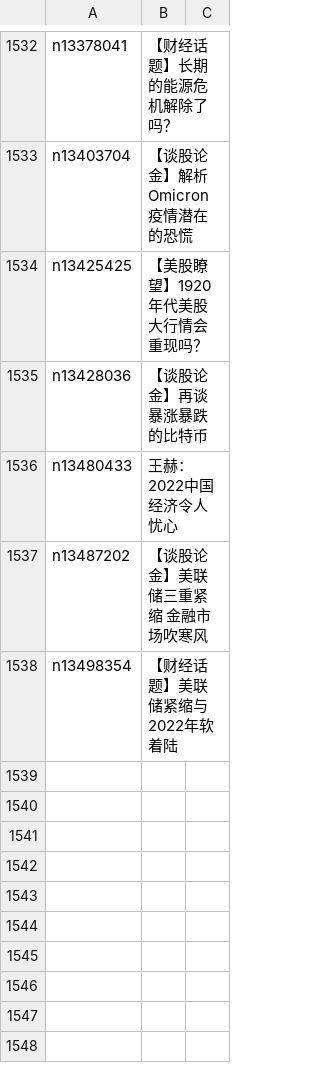
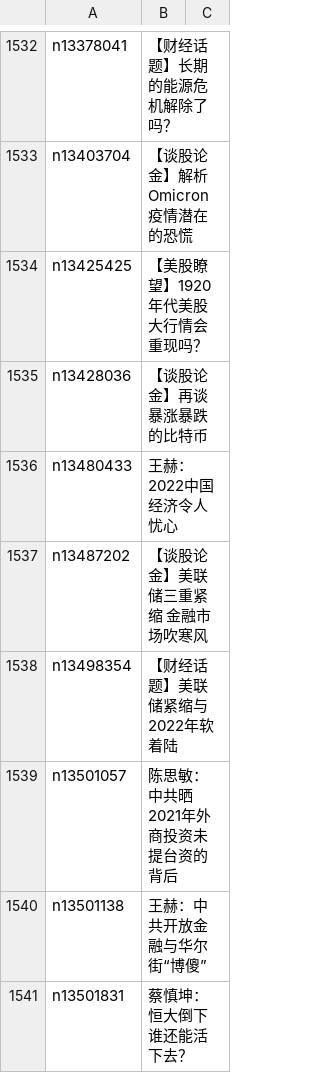
Before and after one commit to easy2view/epoch-comment, a CSV file: indexes/nsc1026.csv, drawn as a sheet; only a part is shown, gaps mark what is left out.

```diff
--- a/indexes/nsc1026.csv
+++ b/indexes/nsc1026.csv
@@ -1538 +1538,4 @@ n13487202,【谈股论金】美联储三重紧缩 金融市场吹寒风
 n13498354,【财经话题】美联储紧缩与2022年软着陆
+n13501057,陈思敏：中共晒2021年外商投资未提台资的背后
+n13501138,王赫：中共开放金融与华尔街“博傻”
+n13501831,蔡慎坤：恒大倒下谁还能活下去？
```
Also changed, not shown: indexes/nsc1025.csv, indexes/nsc1035.csv, 26 other files.
